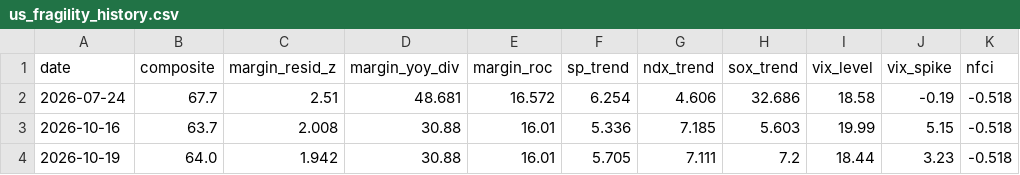
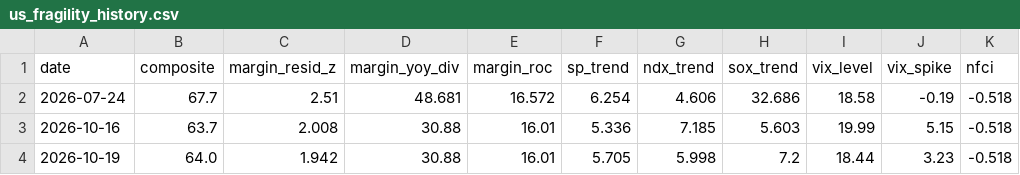
Before and after one commit to cwen019-source/Stock-market-fragility-detection, a CSV file: us_fragility_history.csv, drawn as a sheet; only a part is shown; the diff names each change by its address in the sheet, - before the commit and + after, or states it on an @@ line.

```diff
--- a/us_fragility_history.csv
+++ b/us_fragility_history.csv
-G4 (ndx_trend): 7.111
+G4 (ndx_trend): 5.998
```
Also changed, not shown: fragility_history.csv, 5 other files.
